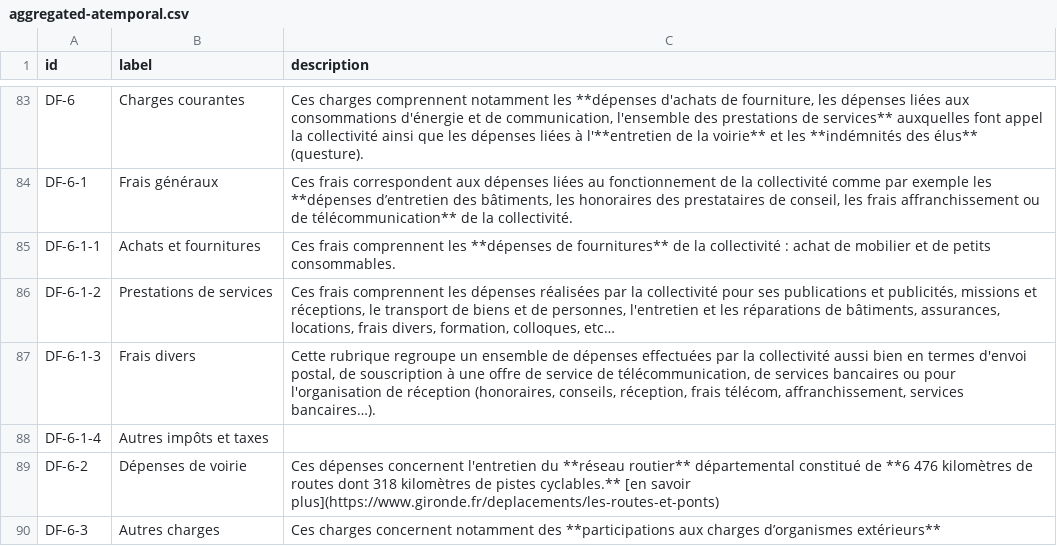
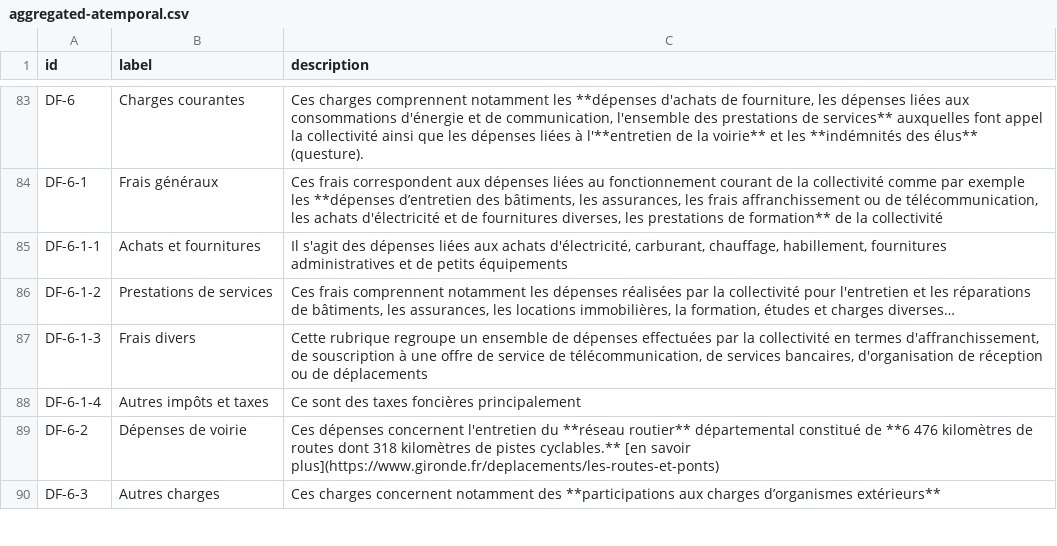
Before and after one commit to piwel/dataviz-finances-gironde, a CSV file: data/texts/aggregated-atemporal.csv, drawn as a sheet; only a part is shown, gaps mark what is left out; the diff covers the shown part only; the diff names each change by its address in the sheet, - before the commit and + after, or states it on an @@ line.

```diff
--- a/data/texts/aggregated-atemporal.csv
+++ b/data/texts/aggregated-atemporal.csv
-C84 (description): …au fonctionnement de la collectivité comme par exemple les **dépenses d’entretien des bâtiments, les honoraires des prestataires de conseil, les frais affranchissement ou de télécommunication** de la collectivité.
+C84 (description): …au fonctionnement courant de la collectivité comme par exemple les **dépenses d’entretien des bâtiments, les assurances, les frais affranchissement ou de télécommunication, les achats d'électricité et de fournitures diverses, les prestations de formation** de la collectivité
-C85 (description): Ces frais comprennent les **dépenses de fournitures** de la collectivité : achat de mobilier et de petits consommables.
+C85 (description): Il s'agit des dépenses liées aux achats d'électricité, carburant, chauffage, habillement, fournitures administratives et de petits équipements
-C86 (description): …frais comprennent les dépenses réalisées par la collectivité pour ses publications et publicités, missions et réceptions, le transport de biens et de personnes, l'entretien et les réparations de bâtiments, assurances, locations, frais divers, formation, colloques, etc…
+C86 (description): …frais comprennent notamment les dépenses réalisées par la collectivité pour l'entretien et les réparations de bâtiments, les assurances, les locations immobilières, la formation, études et charges diverses…
-C87 (description): …la collectivité aussi bien en termes d'envoi postal, de souscription à une offre de service de télécommunication, de services bancaires ou pour l'organisation de réception (honoraires, conseils, réception, frais télécom, affranchissement, services bancaires…).
+C87 (description): …la collectivité en termes d'affranchissement, de souscription à une offre de service de télécommunication, de services bancaires, d'organisation de réception ou de déplacements
-C88 (description): (empty)
+C88 (description): Ce sont des taxes foncières principalement
```
Also changed, not shown: 18 edited cells elsewhere in this file.
